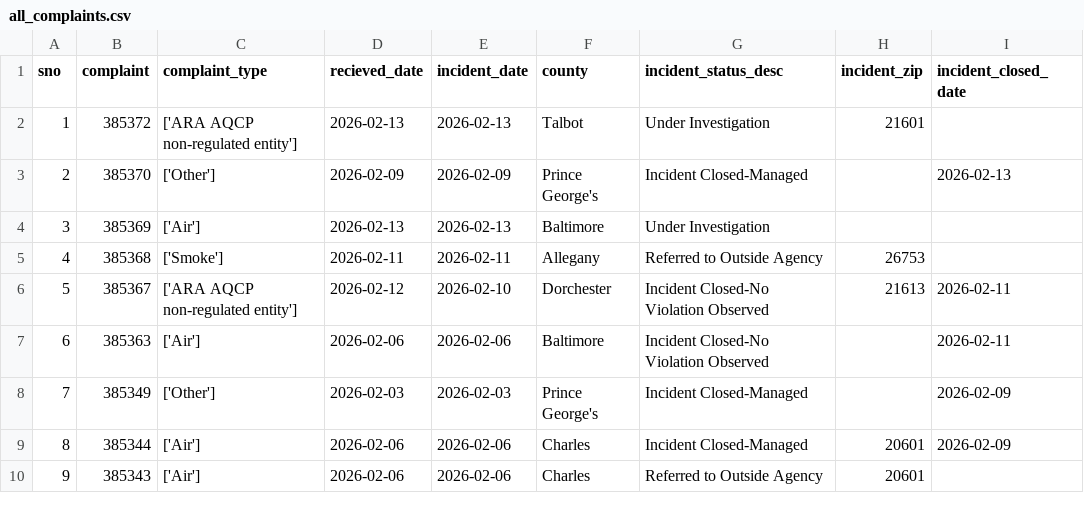
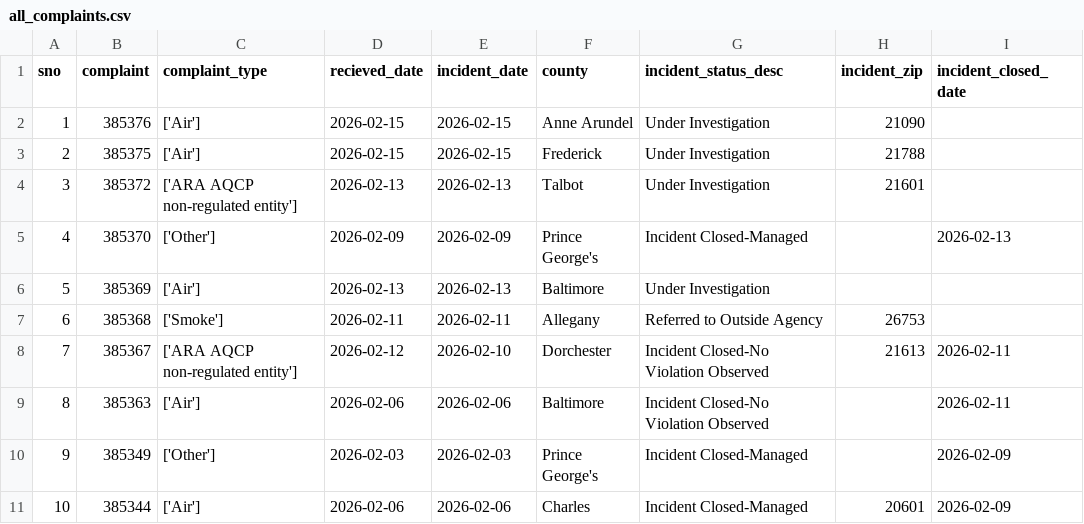
Before and after one commit to shmcminn/live-nicar-pipeline, a CSV file: exported_data/all_complaints.csv, drawn as a sheet; only a part is shown; the shorter side is filled out with more unchanged rows; addresses are those after the commit; the diff names each change by its address in the sheet, - before the commit and + after, or states it on an @@ line.

```diff
--- a/exported_data/all_complaints.csv
+++ b/exported_data/all_complaints.csv
+row 2: 1 | 385376 | ['Air'] | 2026-02-15 | 2026-02-15 | Anne Arundel | Under Investigation | 21090
+row 3: 2 | 385375 | ['Air'] | 2026-02-15 | 2026-02-15 | Frederick | Under Investigation | 21788
@@ column A (sno) renumbered from row 4 down @@
```
Also changed, not shown: exported_data/complaint_type_frequency.csv, exported_data/county_frequency.csv, 1 other file.
